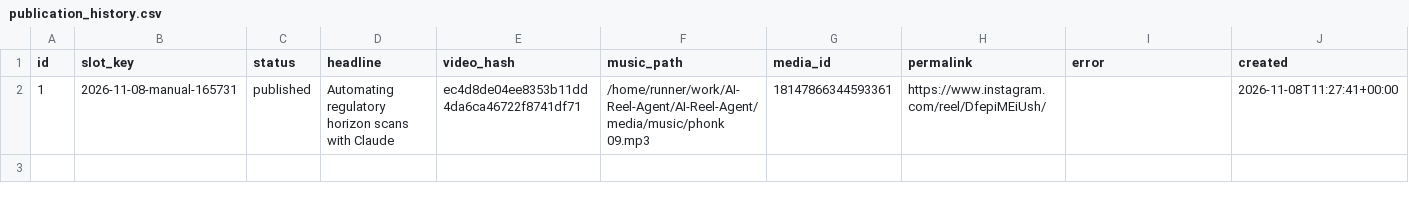
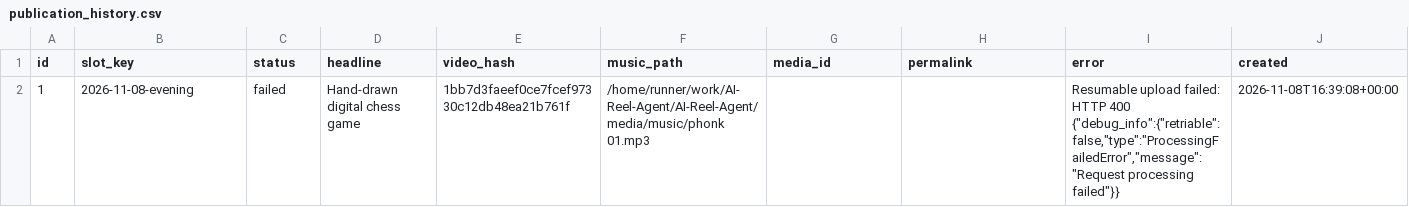
Before and after one commit to harshwardhansharma7005-crypto/AI-Reel-Agent, a CSV file: history/publication_history.csv, drawn as a sheet; only a part is shown; the diff covers the shown part only; the diff names each change by its address in the sheet, - before the commit and + after, or states it on an @@ line.

Commit message:
Update publication history [skip ci]

```diff
--- a/history/publication_history.csv
+++ b/history/publication_history.csv
-B2 (slot_key): 2026-11-08-manual-165731
+B2 (slot_key): 2026-11-08-evening
-C2 (status): published
+C2 (status): failed
-D2 (headline): Automating regulatory horizon scans with Claude
+D2 (headline): Hand-drawn digital chess game
-E2 (video_hash): ec4d8de04ee8353b11dd4da6ca46722f8741df71
+E2 (video_hash): 1bb7d3faeef0ce7fcef97330c12db48ea21b761f
-F2 (music_path): /home/runner/work/AI-Reel-Agent/AI-Reel-Agent/media/music/phonk 09.mp3
+F2 (music_path): /home/runner/work/AI-Reel-Agent/AI-Reel-Agent/media/music/phonk 01.mp3
-G2 (media_id): 18147866344593361
+G2 (media_id): (empty)
-H2 (permalink): https://www.instagram.com/reel/DfepiMEiUsh/
+H2 (permalink): (empty)
-I2 (error): (empty)
+I2 (error): Resumable upload failed: HTTP 400 {"debug_info":{"retriable":false,"type":"ProcessingFailedError","message":"Request processing failed"}}
-J2 (created): 2026-11-08T11:27:41+00:00
+J2 (created): 2026-11-08T16:39:08+00:00
```
Also changed, not shown: 1 edited cell elsewhere in this file.
